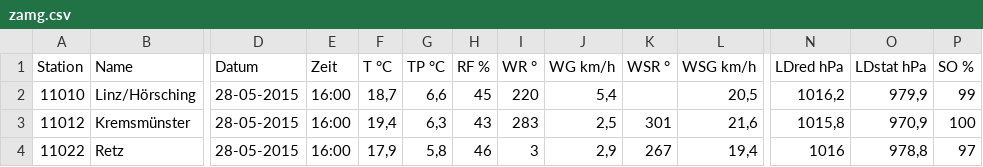
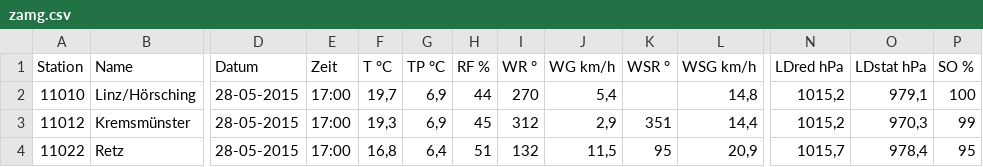
Before and after one commit to samdoa11/CheckWeather, a CSV file: CheckYourWeather/Web/Data/zamg.csv, drawn as a sheet; only a part is shown, gaps mark what is left out; the diff covers the shown part only; the diff names each change by its address in the sheet, - before the commit and + after, or states it on an @@ line.

```diff
--- a/CheckYourWeather/Web/Data/zamg.csv
+++ b/CheckYourWeather/Web/Data/zamg.csv
-E2:E4 (Zeit): 16:00
+E2:E4 (Zeit): 17:00
-F2 (T °C): 18,7
+F2 (T °C): 19,7
-G2 (TP °C): 6,6
+G2 (TP °C): 6,9
-H2 (RF %): 45
+H2 (RF %): 44
-I2 (WR °): 220
+I2 (WR °): 270
-L2 (WSG km/h): 20,5
+L2 (WSG km/h): 14,8
-N2 (LDred hPa): 1016,2
+N2 (LDred hPa): 1015,2
-O2 (LDstat hPa): 979,9
+O2 (LDstat hPa): 979,1
-P2 (SO %): 99
+P2 (SO %): 100
-F3 (T °C): 19,4
+F3 (T °C): 19,3
-G3 (TP °C): 6,3
+G3 (TP °C): 6,9
-H3 (RF %): 43
+H3 (RF %): 45
-I3 (WR °): 283
+I3 (WR °): 312
-J3 (WG km/h): 2,5
+J3 (WG km/h): 2,9
-K3 (WSR °): 301
+K3 (WSR °): 351
-L3 (WSG km/h): 21,6
+L3 (WSG km/h): 14,4
-N3 (LDred hPa): 1015,8
+N3 (LDred hPa): 1015,2
-O3 (LDstat hPa): 970,9
+O3 (LDstat hPa): 970,3
-P3 (SO %): 100
+P3 (SO %): 99
-F4 (T °C): 17,9
+F4 (T °C): 16,8
-G4 (TP °C): 5,8
+G4 (TP °C): 6,4
-H4 (RF %): 46
+H4 (RF %): 51
-I4 (WR °): 3
+I4 (WR °): 132
-J4 (WG km/h): 2,9
+J4 (WG km/h): 11,5
-K4 (WSR °): 267
+K4 (WSR °): 95
-L4 (WSG km/h): 19,4
+L4 (WSG km/h): 20,9
-N4 (LDred hPa): 1016
+N4 (LDred hPa): 1015,7
-O4 (LDstat hPa): 978,8
+O4 (LDstat hPa): 978,4
-P4 (SO %): 97
+P4 (SO %): 95
```
Also changed, not shown: 168 edited cells elsewhere in this file, 49 other files.
